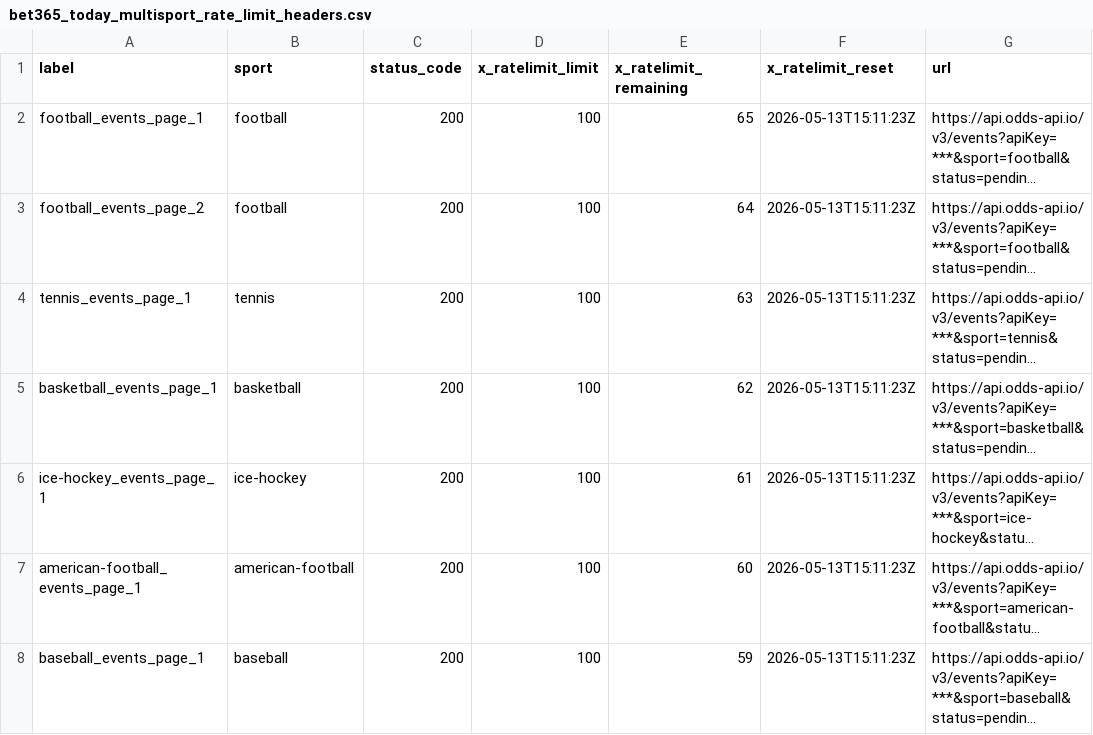
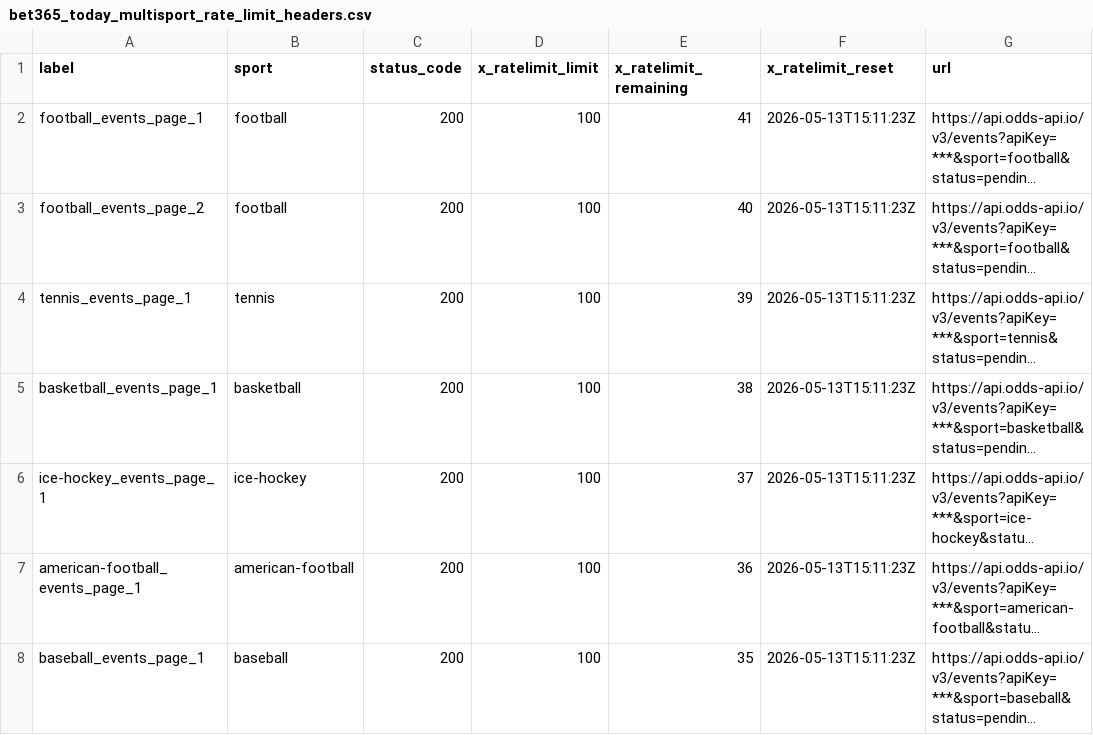
Before and after one commit to Bendecks/Odds-2, a CSV file: output/bet365/latest/bet365_today_multisport_rate_limit_headers.csv, drawn as a sheet; only a part is shown; long unchanged cells end in …; the diff covers the shown part only; the diff names each change by its address in the sheet, - before the commit and + after, or states it on an @@ line.

```diff
--- a/output/bet365/latest/bet365_today_multisport_rate_limit_headers.csv
+++ b/output/bet365/latest/bet365_today_multisport_rate_limit_headers.csv
-E2 (x_ratelimit_remaining): 65
+E2 (x_ratelimit_remaining): 41
-E3 (x_ratelimit_remaining): 64
+E3 (x_ratelimit_remaining): 40
-E4 (x_ratelimit_remaining): 63
+E4 (x_ratelimit_remaining): 39
-E5 (x_ratelimit_remaining): 62
+E5 (x_ratelimit_remaining): 38
-E6 (x_ratelimit_remaining): 61
+E6 (x_ratelimit_remaining): 37
-E7 (x_ratelimit_remaining): 60
+E7 (x_ratelimit_remaining): 36
-E8 (x_ratelimit_remaining): 59
+E8 (x_ratelimit_remaining): 35
```
Also changed, not shown: 3 added rows, 3 removed rows and 19 edited cells elsewhere in this file, output/bet365/latest/bet365_today_multisport_events.csv, output/bet365/latest/bet365_today_multisport_excluded.csv, 24 other files.
